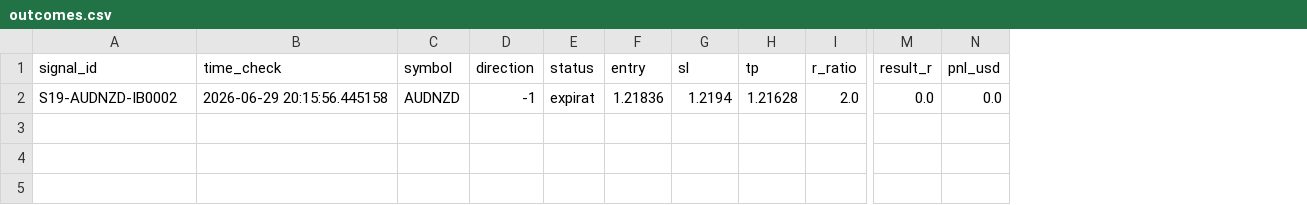
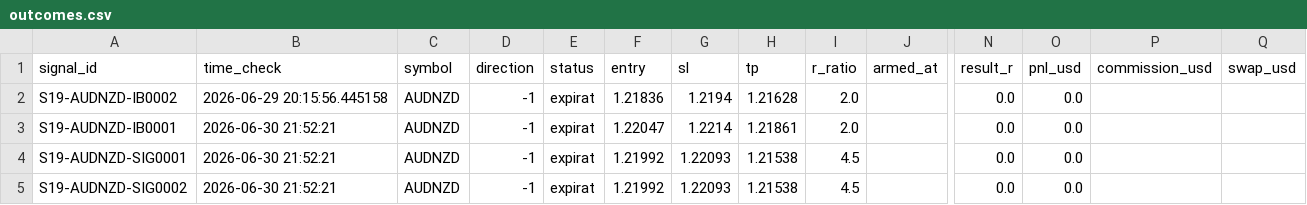
Before and after one commit to alexandrutarnicer-ai/trading-bot, a CSV file: data/live_signals/session19/outcomes.csv, drawn as a sheet; only a part is shown, gaps mark what is left out; rows hold the shown columns only; the diff names each change by its address in the sheet, - before the commit and + after, or states it on an @@ line.

```diff
--- a/data/live_signals/session19/outcomes.csv
+++ b/data/live_signals/session19/outcomes.csv
+column J (armed_at), empty
+column P (commission_usd), empty
+column Q (swap_usd), empty
+row 3: S19-AUDNZD-IB0001 | 2026-06-30 21:52:21 | AUDNZD | -1 | expirat | 1.22047 | 1.2214 | 1.21861 | 2.0 |  | 0.0 | 0.0
+row 4: S19-AUDNZD-SIG0001 | 2026-06-30 21:52:21 | AUDNZD | -1 | expirat | 1.21992 | 1.22093 | 1.21538 | 4.5 |  | 0.0 | 0.0
+row 5: S19-AUDNZD-SIG0002 | 2026-06-30 21:52:21 | AUDNZD | -1 | expirat | 1.21992 | 1.22093 | 1.21538 | 4.5 |  | 0.0 | 0.0
```
Also changed, not shown: data/live_signals/session15/outcomes.csv, data/live_signals/session18/outcomes.csv, 23 other files.
